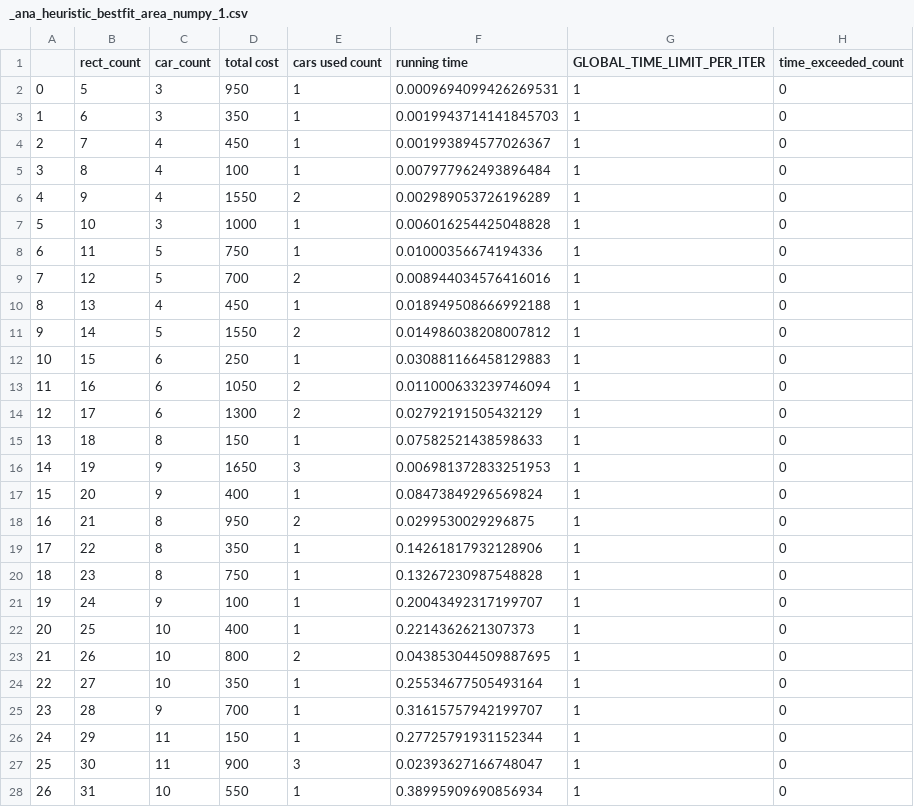
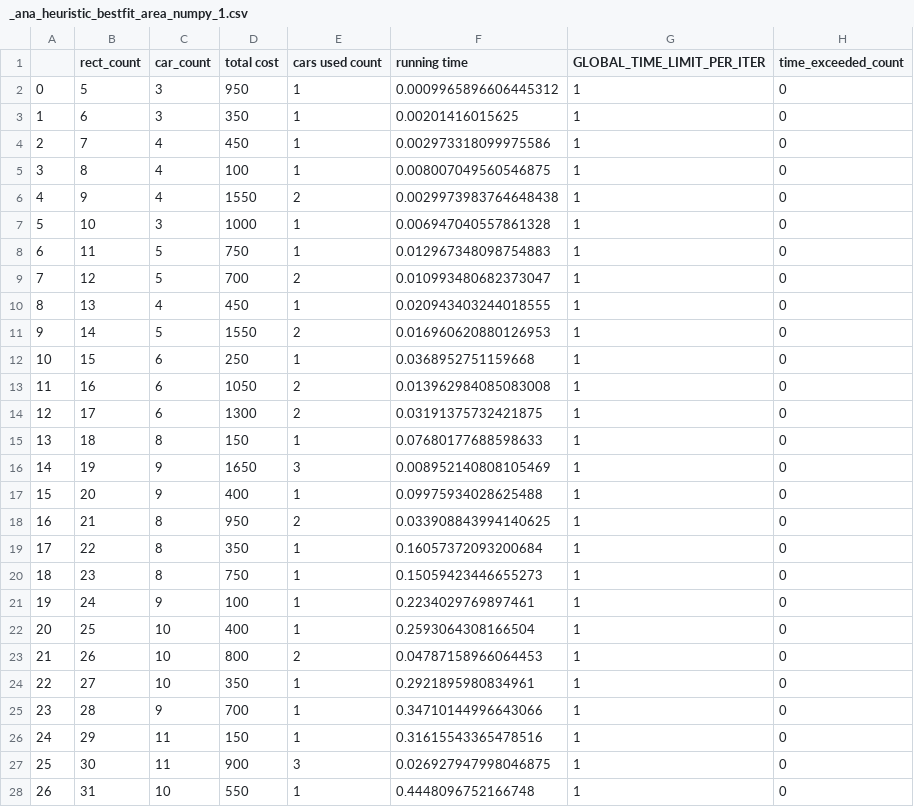
Before and after one commit to htnminh/optimization-project, a CSV file: files/_analytical_data/_ana_heuristic_bestfit_area_numpy_1.csv, drawn as a sheet; only a part is shown; the diff covers the shown part only.

```diff
--- a/files/_analytical_data/_ana_heuristic_bestfit_area_numpy_1.csv
+++ b/files/_analytical_data/_ana_heuristic_bestfit_area_numpy_1.csv
@@ -1,28 +1,28 @@
 ,rect_count,car_count,total cost,cars used count,running time,GLOBAL_TIME_LIMIT_PER_ITER,time_exceeded_count
-0,5,3,950,1,0.0009694099426269531,1,0
-1,6,3,350,1,0.0019943714141845703,1,0
-2,7,4,450,1,0.001993894577026367,1,0
-3,8,4,100,1,0.007977962493896484,1,0
-4,9,4,1550,2,0.002989053726196289,1,0
-5,10,3,1000,1,0.006016254425048828,1,0
-6,11,5,750,1,0.01000356674194336,1,0
-7,12,5,700,2,0.008944034576416016,1,0
-8,13,4,450,1,0.018949508666992188,1,0
-9,14,5,1550,2,0.014986038208007812,1,0
-10,15,6,250,1,0.030881166458129883,1,0
-11,16,6,1050,2,0.011000633239746094,1,0
-12,17,6,1300,2,0.02792191505432129,1,0
-13,18,8,150,1,0.07582521438598633,1,0
-14,19,9,1650,3,0.006981372833251953,1,0
-15,20,9,400,1,0.08473849296569824,1,0
-16,21,8,950,2,0.0299530029296875,1,0
-17,22,8,350,1,0.14261817932128906,1,0
-18,23,8,750,1,0.13267230987548828,1,0
-19,24,9,100,1,0.20043492317199707,1,0
-20,25,10,400,1,0.2214362621307373,1,0
-21,26,10,800,2,0.043853044509887695,1,0
-22,27,10,350,1,0.25534677505493164,1,0
-23,28,9,700,1,0.31615757942199707,1,0
-24,29,11,150,1,0.27725791931152344,1,0
-25,30,11,900,3,0.02393627166748047,1,0
-26,31,10,550,1,0.38995909690856934,1,0
+0,5,3,950,1,0.0009965896606445312,1,0
+1,6,3,350,1,0.00201416015625,1,0
+2,7,4,450,1,0.002973318099975586,1,0
+3,8,4,100,1,0.008007049560546875,1,0
+4,9,4,1550,2,0.0029973983764648438,1,0
+5,10,3,1000,1,0.006947040557861328,1,0
+6,11,5,750,1,0.012967348098754883,1,0
+7,12,5,700,2,0.010993480682373047,1,0
+8,13,4,450,1,0.020943403244018555,1,0
+9,14,5,1550,2,0.016960620880126953,1,0
+10,15,6,250,1,0.0368952751159668,1,0
+11,16,6,1050,2,0.013962984085083008,1,0
+12,17,6,1300,2,0.03191375732421875,1,0
+13,18,8,150,1,0.07680177688598633,1,0
+14,19,9,1650,3,0.008952140808105469,1,0
+15,20,9,400,1,0.09975934028625488,1,0
+16,21,8,950,2,0.033908843994140625,1,0
+17,22,8,350,1,0.16057372093200684,1,0
+18,23,8,750,1,0.15059423446655273,1,0
+19,24,9,100,1,0.2234029769897461,1,0
+20,25,10,400,1,0.2593064308166504,1,0
+21,26,10,800,2,0.04787158966064453,1,0
+22,27,10,350,1,0.2921895980834961,1,0
+23,28,9,700,1,0.34710144996643066,1,0
+24,29,11,150,1,0.31615543365478516,1,0
+25,30,11,900,3,0.026927947998046875,1,0
+26,31,10,550,1,0.4448096752166748,1,0
```
Also changed, not shown: 1 added row and 47 edited cells elsewhere in this file, files/_analytical_data/_ana_heuristic_bestfit_area_numpy_0.1.csv, files/_analytical_data/_ana_heuristic_bestfit_maxside_numpy_0.1.csv, 25 other files.
